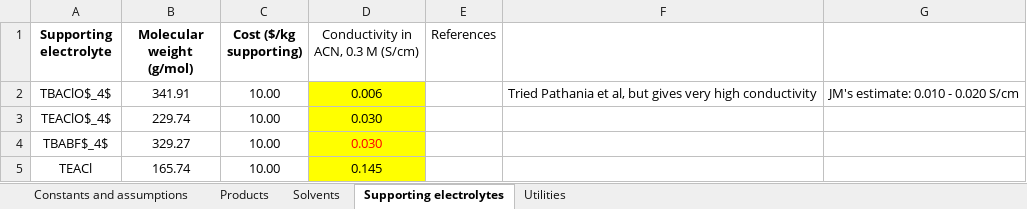
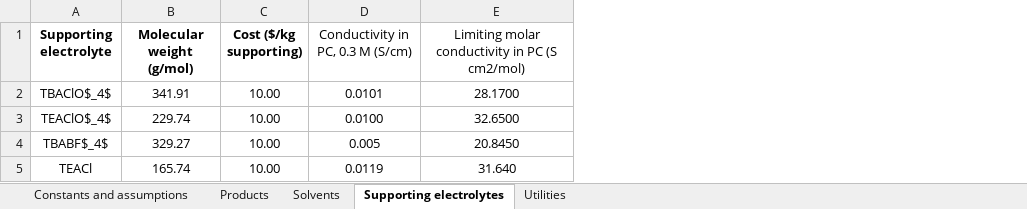
Before and after one commit to shashwatidc/co2r-non-aqueous, an Excel workbook: Supplementary Workbook.xlsx, sheet Supporting electrolytes, drawn as a sheet; values as stored, in another font and other column widths than the file's, no borders; table styles not drawn; removed rows and columns are numbered as before the commit, all else as after; the diff names each change by its address in the sheet, - before the commit and + after, or states it on an @@ line.

Commit message:
Updated solvent conductivity data

```diff
--- a/Supplementary Workbook.xlsx (sheet Supporting electrolytes)
+++ b/Supplementary Workbook.xlsx (sheet Supporting electrolytes)
-column D, rows 1-5: Conductivity in ACN, 0.3 M (S/cm) | 0.006 | 0.030 | 0.030 | 0.145
-column E (References), empty
-column F, row 2: Tried Pathania et al, but gives very high conductivity
-column G, row 2: JM's estimate: 0.010 - 0.020 S/cm
+column D (Conductivity in PC, 0.3 M (S/cm)), rows 2-5: 0.0101 | 0.0100 | 0.005 | 0.0119
+column E, rows 1-5: Limiting molar conductivity in PC (S cm2/mol) | 28.1700 | 32.6500 | 20.8450 | 31.640
```
Also changed, not shown: sheet Solvents, sheet Products, 3 other files.
